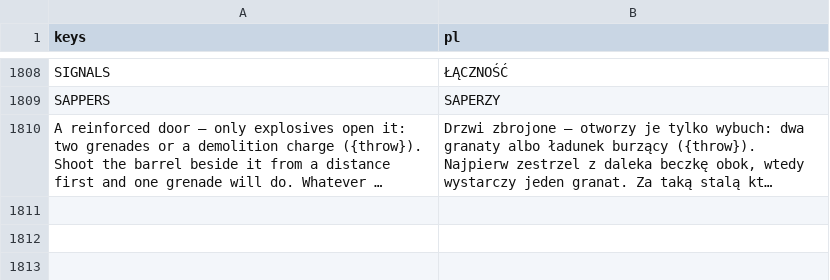
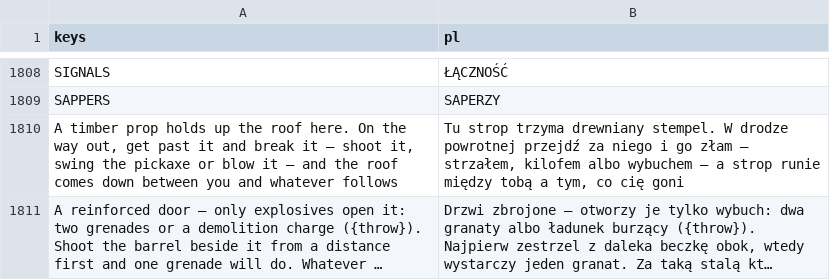
Before and after one commit to ssiwm/gameon, a CSV file: prototype/translations/ui.csv, drawn as a sheet; only a part is shown, gaps mark what is left out; long unchanged cells end in …; the diff names each change by its address in the sheet, - before the commit and + after, or states it on an @@ line.

```diff
--- a/prototype/translations/ui.csv
+++ b/prototype/translations/ui.csv
+row 1810: A timber prop holds up the roof here. On the way out, get past it and break it — shoot it, swing the pickaxe or blow it — and the roof comes down between you and whatever follows | Tu strop trzyma drewniany stempel. W drodze powrotnej przejdź za niego i go złam — strzałem, kilofem albo wybuchem — a strop runie między tobą a tym, co cię goni
```
Also changed, not shown: 10 other files.
